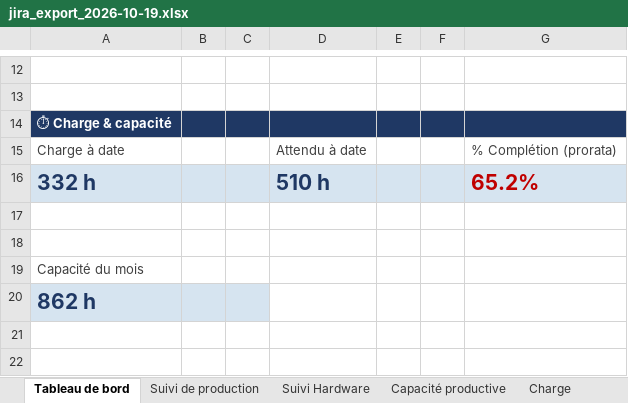
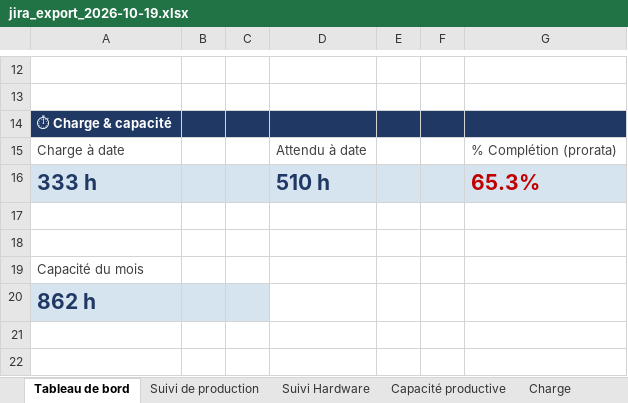
Before and after one commit to MathildePanierDelivery/jira-export, an Excel workbook: jira_export_2026-10-19.xlsx, sheet Tableau de bord, drawn as a sheet; only a part is shown, gaps mark what is left out; values as stored, in another font and other column widths than the file's, no borders; removed rows and columns are numbered as before the commit, all else as after; the diff names each change by its address in the sheet, - before the commit and + after, or states it on an @@ line.

```diff
--- a/jira_export_2026-10-19.xlsx (sheet Tableau de bord)
+++ b/jira_export_2026-10-19.xlsx (sheet Tableau de bord)
-row 16: 332 h |  |  | 510 h |  |  | 65.2%
+row 16: 333 h |  |  | 510 h |  |  | 65.3%
```
Also changed, not shown: sheet Suivi de production, sheet Charge, _historique.xlsx, 6 other files.
